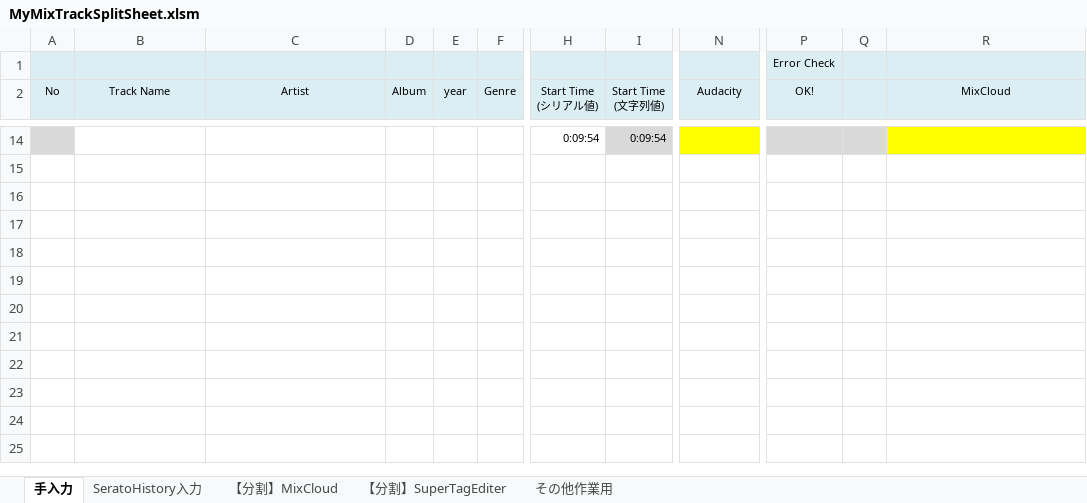
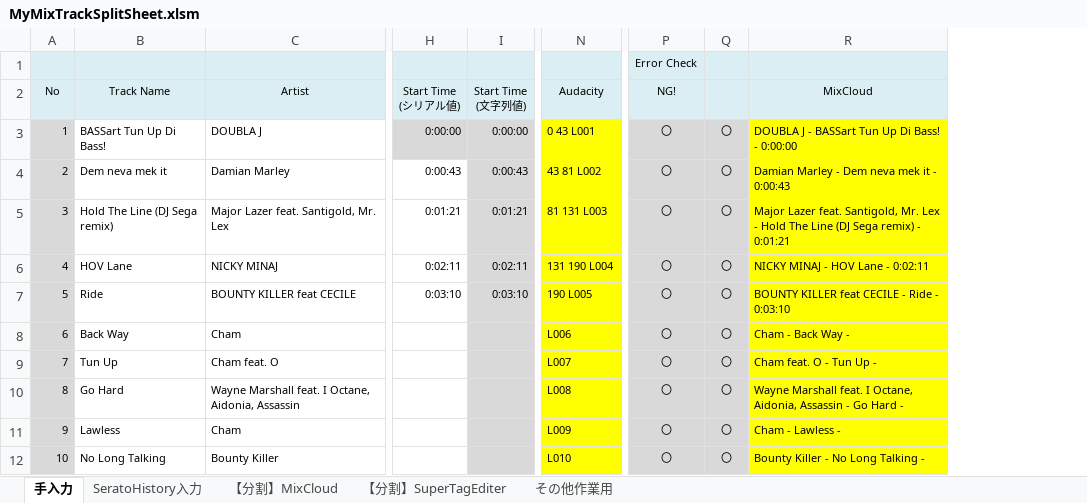
Before and after one commit to draemonash2/codes, an Excel workbook: vba/MacroBook/MyMixTrackSplitSheet.xlsm, sheet 手入力, drawn as a sheet; only a part is shown, gaps mark what is left out; values as stored, in another font and other column widths than the file's, no borders; charts and pictures not drawn; removed rows and columns are numbered as before the commit, all else as after; rows hold the shown columns only; the diff covers the shown part only; the diff names each change by its address in the sheet, - before the commit and + after, or states it on an @@ line.

```diff
--- a/vba/MacroBook/MyMixTrackSplitSheet.xlsm (sheet 手入力)
+++ b/vba/MacroBook/MyMixTrackSplitSheet.xlsm (sheet 手入力)
@@ column D (Album) hidden, empty @@
@@ column E (year) hidden, empty @@
@@ column F (Genre) hidden, empty @@
-column P (OK!), row 1: Error Check
-column Q, empty
+column P (NG!), row 1: Error Check
+column Q, empty
-row 14:  |  |  |  |  |  | 0:09:54 | 0:09:54
+row 3: 1 | BASSart Tun Up Di Bass! | DOUBLA J | 0:00:00 | 0:00:00 | 0 43 L001 | 〇 | 〇 | DOUBLA J - BASSart Tun Up Di Bass! - 0:00:00
+row 4: 2 | Dem neva mek it | Damian Marley | 0:00:43 | 0:00:43 | 43 81 L002 | 〇 | 〇 | Damian Marley - Dem neva mek it - 0:00:43
+row 5: 3 | Hold The Line (DJ Sega remix) | Major Lazer feat. Santigold, Mr. Lex | 0:01:21 | 0:01:21 | 81 131 L003 | 〇 | 〇 | Major Lazer feat. Santigold, Mr. Lex - Hold The Line (DJ Sega remix) - 0:01:21
+row 6: 4 | HOV Lane | NICKY MINAJ | 0:02:11 | 0:02:11 | 131 190 L004 | 〇 | 〇 | NICKY MINAJ - HOV Lane - 0:02:11
+row 7: 5 | Ride | BOUNTY KILLER feat CECILE | 0:03:10 | 0:03:10 | 190 L005 | 〇 | 〇 | BOUNTY KILLER feat CECILE - Ride - 0:03:10
+row 8: 6 | Back Way | Cham |  |  | L006 | 〇 | 〇 | Cham - Back Way -
+row 9: 7 | Tun Up | Cham feat. O |  |  | L007 | 〇 | 〇 | Cham feat. O - Tun Up -
+row 10: 8 | Go Hard | Wayne Marshall feat. I Octane, Aidonia, Assassin |  |  | L008 | 〇 | 〇 | Wayne Marshall feat. I Octane, Aidonia, Assassin - Go Hard -
+row 11: 9 | Lawless | Cham |  |  | L009 | 〇 | 〇 | Cham - Lawless -
+row 12: 10 | No Long Talking | Bounty Killer |  |  | L010 | 〇 | 〇 | Bounty Killer - No Long Talking -
```
Also changed, not shown: 111 added rows and 11 removed rows elsewhere in this sheet, sheet その他作業用, vba/MacroBook/ReplaceItunesLibFilePath.xlsm, vba/MacroBook/UpdateITunesTagInfo.xlsm, 6 other files.
